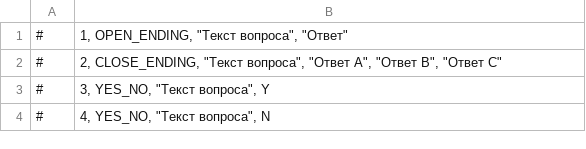
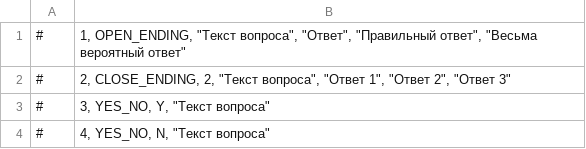
Before and after one commit to netseplyaev-p/2019-08-otus-spring-netseplyaev, a CSV file: hw-exam-console/src/main/resources/answers.csv, drawn as a sheet.

```diff
--- a/hw-exam-console/src/main/resources/answers.csv
+++ b/hw-exam-console/src/main/resources/answers.csv
@@ -1,4 +1,4 @@
-#	1, OPEN_ENDING, "Текст вопроса", "Ответ"
-#	2, CLOSE_ENDING, "Текст вопроса", "Ответ A", "Ответ B", "Ответ C"
-#	3, YES_NO, "Текст вопроса", Y
-#	4, YES_NO, "Текст вопроса", N
+#	1, OPEN_ENDING, "Текст вопроса", "Ответ", "Правильный ответ", "Весьма вероятный ответ"
+#	2, CLOSE_ENDING, 2, "Текст вопроса", "Ответ 1", "Ответ 2", "Ответ 3"
+#	3, YES_NO, Y, "Текст вопроса"
+#	4, YES_NO, N, "Текст вопроса"
```
Also changed, not shown: 15 other files.
